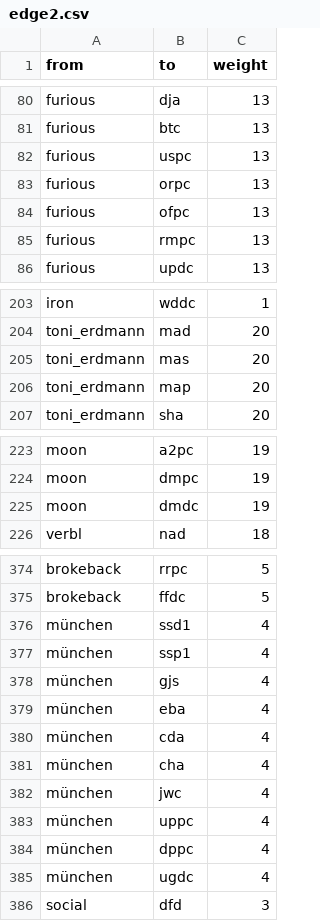
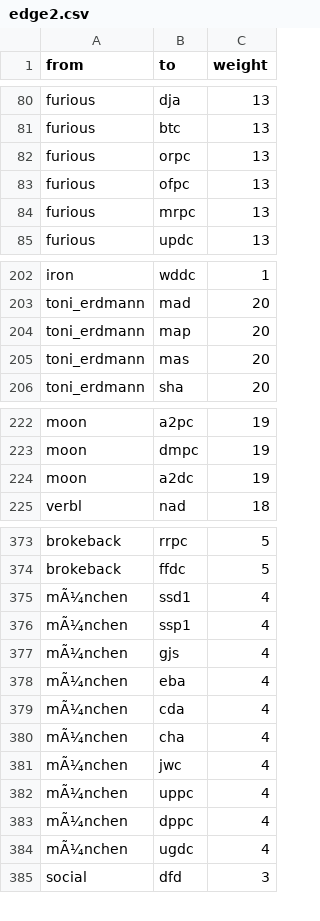
Before and after one commit to filmnetzwerk/Netzwerkanalyse_Hollywood, a CSV file: edge2.csv, drawn as a sheet; only a part is shown, gaps mark what is left out.

Commit message:
Update edge2.csv

```diff
--- a/edge2.csv
+++ b/edge2.csv
@@ -81,6 +81,5 @@ furious,dja,13
 furious,btc,13
-furious,uspc,13
 furious,orpc,13
 furious,ofpc,13
-furious,rmpc,13
+furious,mrpc,13
 furious,updc,13
@@ -204,4 +203,4 @@ iron,wddc,1
 toni_erdmann,mad,20
+toni_erdmann,map,20
 toni_erdmann,mas,20
-toni_erdmann,map,20
 toni_erdmann,sha,20
@@ -224,3 +223,3 @@ moon,a2pc,19
 moon,dmpc,19
-moon,dmdc,19
+moon,a2dc,19
 verbl,nad,18
@@ -375,12 +374,12 @@ brokeback,rrpc,5
 brokeback,ffdc,5
-münchen,ssd1,4
-münchen,ssp1,4
-münchen,gjs,4
-münchen,eba,4
-münchen,cda,4
-münchen,cha,4
-münchen,jwc,4
-münchen,uppc,4
-münchen,dppc,4
-münchen,ugdc,4
+mÃ¼nchen,ssd1,4
+mÃ¼nchen,ssp1,4
+mÃ¼nchen,gjs,4
+mÃ¼nchen,eba,4
+mÃ¼nchen,cda,4
+mÃ¼nchen,cha,4
+mÃ¼nchen,jwc,4
+mÃ¼nchen,uppc,4
+mÃ¼nchen,dppc,4
+mÃ¼nchen,ugdc,4
 social,dfd,3
```
